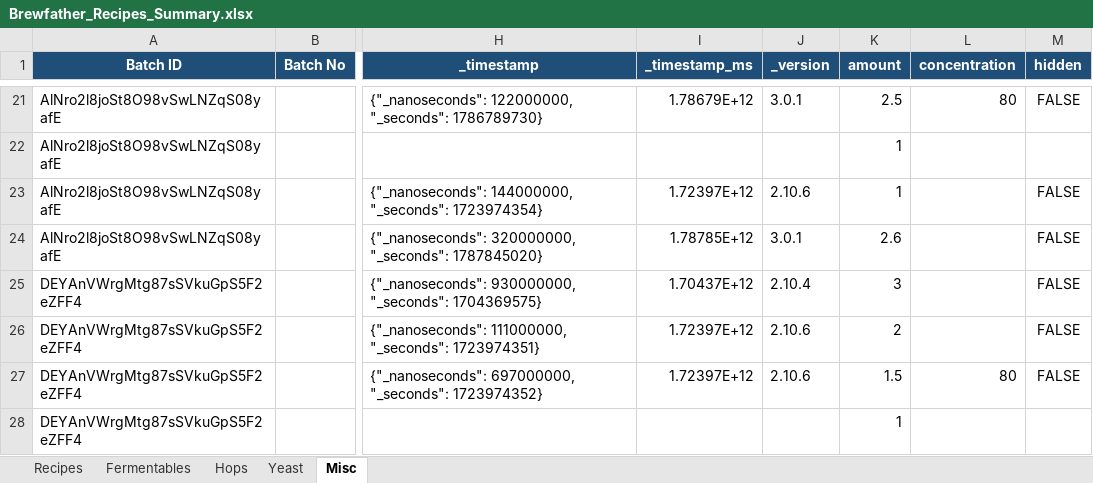
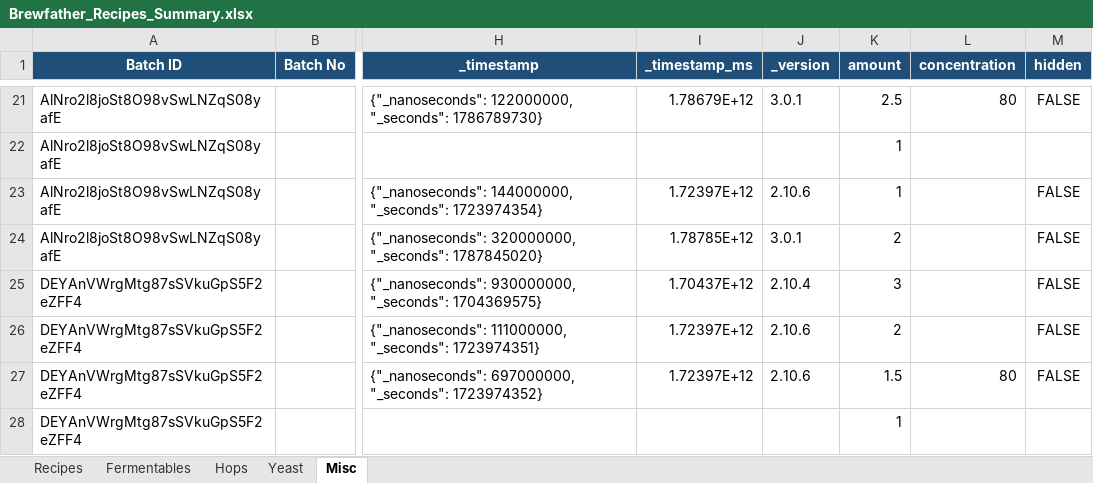
Before and after one commit to Ernstfg/brewfather-master, an Excel workbook: exports/Brewfather_Recipes_Summary.xlsx, sheet Misc, drawn as a sheet; only a part is shown, gaps mark what is left out; values as stored, in another font and other column widths than the file's, no borders; the diff names each change by its address in the sheet, - before the commit and + after, or states it on an @@ line.

```diff
--- a/exports/Brewfather_Recipes_Summary.xlsx (sheet Misc)
+++ b/exports/Brewfather_Recipes_Summary.xlsx (sheet Misc)
-K24 (amount): 2.6
+K24 (amount): 2
```
Also changed, not shown: sheet Yeast, sheet Hops, sheet Recipes, exports/Brewfather_Batches_Summary.xlsx, 7 other files.
